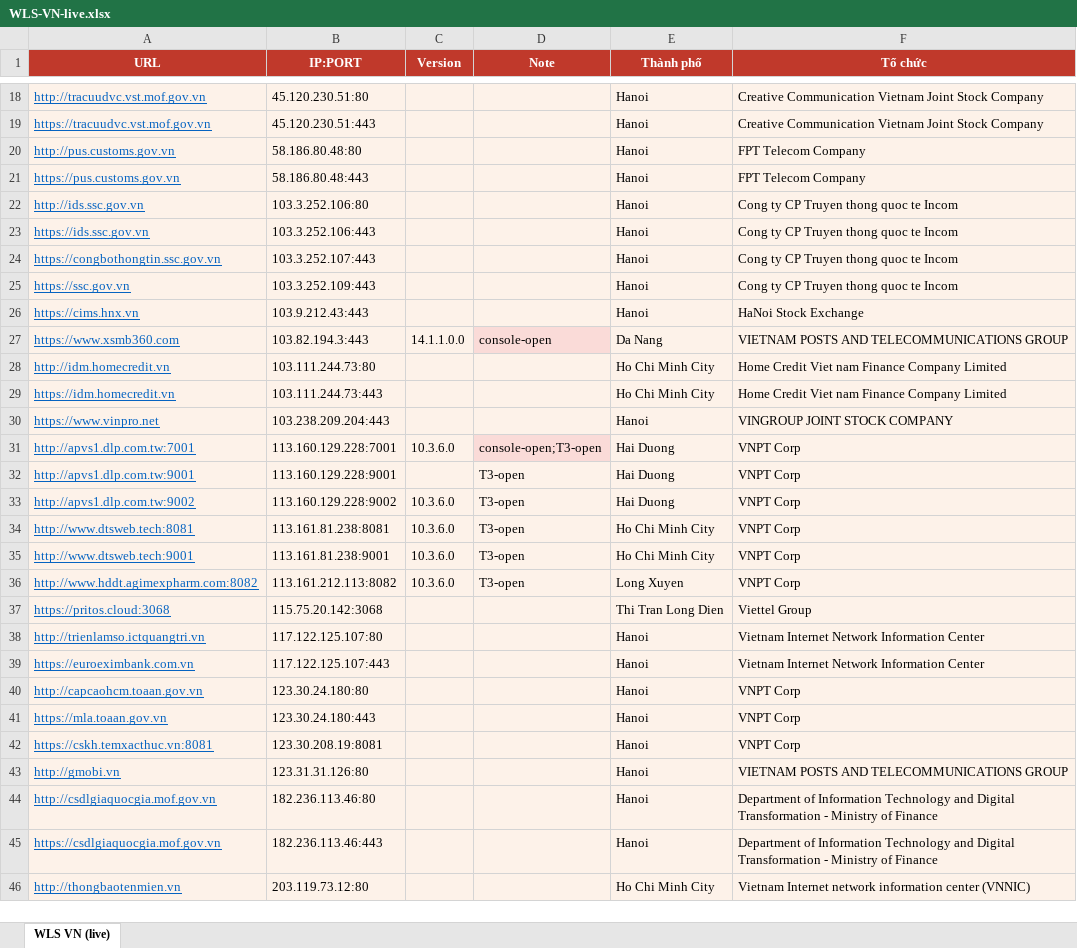
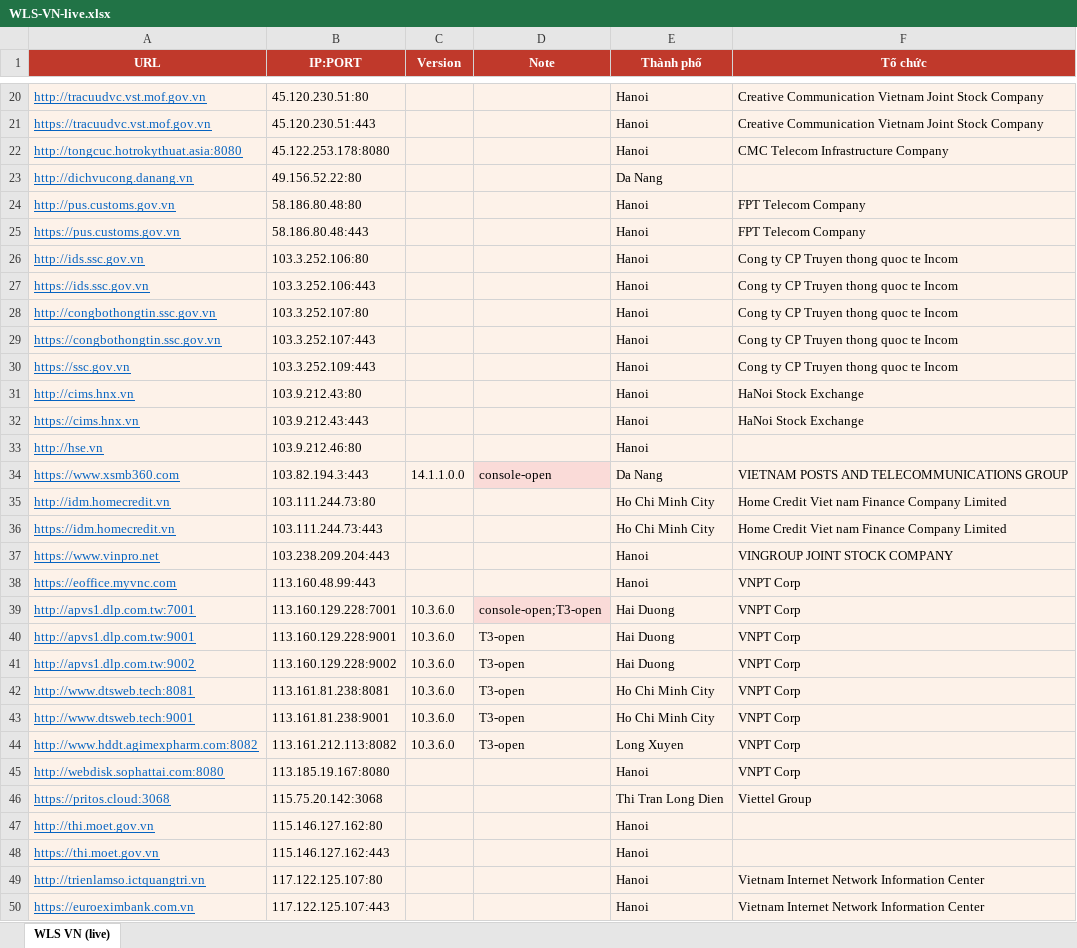
Before and after one commit to tr1la/Oracle_WebLogic_Server_CVE, an Excel workbook: WLS-VN-live.xlsx, sheet WLS VN (live), drawn as a sheet; only a part is shown, gaps mark what is left out; the shorter side is filled out with more unchanged rows; values as stored, in another font and other column widths than the file's, no borders; addresses are those after the commit; the diff covers the shown part only; the diff names each change by its address in the sheet, - before the commit and + after, or states it on an @@ line.

```diff
--- a/WLS-VN-live.xlsx (sheet WLS VN (live))
+++ b/WLS-VN-live.xlsx (sheet WLS VN (live))
+row 22: http://tongcuc.hotrokythuat.asia:8080 | 45.122.253.178:8080 |  |  | Hanoi | CMC Telecom Infrastructure Company
+row 23: http://dichvucong.danang.vn | 49.156.52.22:80 |  |  | Da Nang
+row 28: http://congbothongtin.ssc.gov.vn | 103.3.252.107:80 |  |  | Hanoi | Cong ty CP Truyen thong quoc te Incom
+row 31: http://cims.hnx.vn | 103.9.212.43:80 |  |  | Hanoi | HaNoi Stock Exchange
+row 33: http://hse.vn | 103.9.212.46:80 |  |  | Hanoi
+row 38: https://eoffice.myvnc.com | 113.160.48.99:443 |  |  | Hanoi | VNPT Corp
-C40 (Version): (empty)
+C40 (Version): 10.3.6.0
+row 45: http://webdisk.sophattai.com:8080 | 113.185.19.167:8080 |  |  | Hanoi | VNPT Corp
+row 47: http://thi.moet.gov.vn | 115.146.127.162:80 |  |  | Hanoi
+row 48: https://thi.moet.gov.vn | 115.146.127.162:443 |  |  | Hanoi
```
Also changed, not shown: 23 added rows, 4 removed rows and 7 edited cells elsewhere in this sheet, WLS-VN-live-vhost.xlsx, 5 other files.
